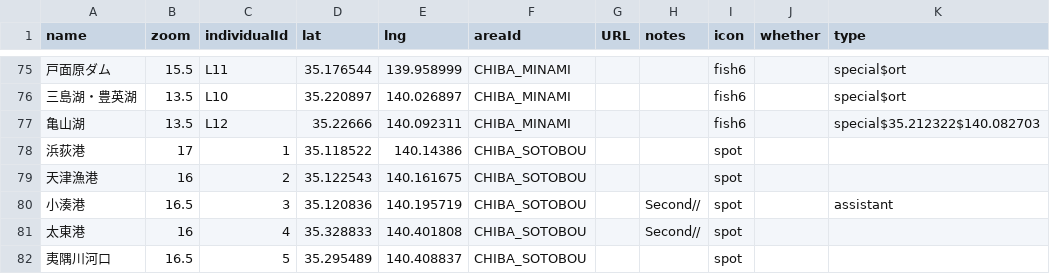
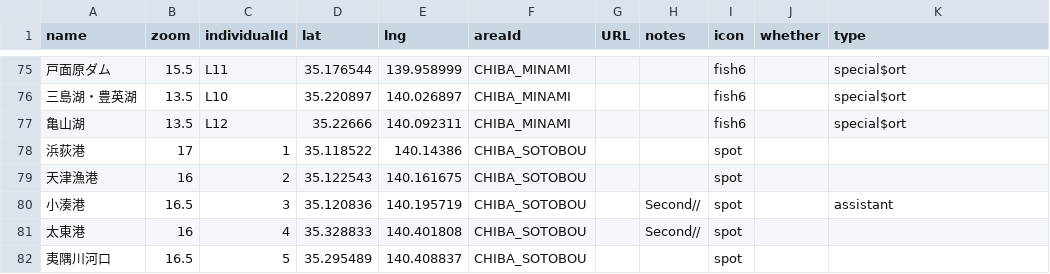
Before and after one commit to 4476barebare/MAP-, a CSV file: KANTO/CHIBA_location.csv, drawn as a sheet; only a part is shown, gaps mark what is left out; the diff names each change by its address in the sheet, - before the commit and + after, or states it on an @@ line.

```diff
--- a/KANTO/CHIBA_location.csv
+++ b/KANTO/CHIBA_location.csv
-K77 (type): special$35.212322$140.082703
+K77 (type): special$ort
```
